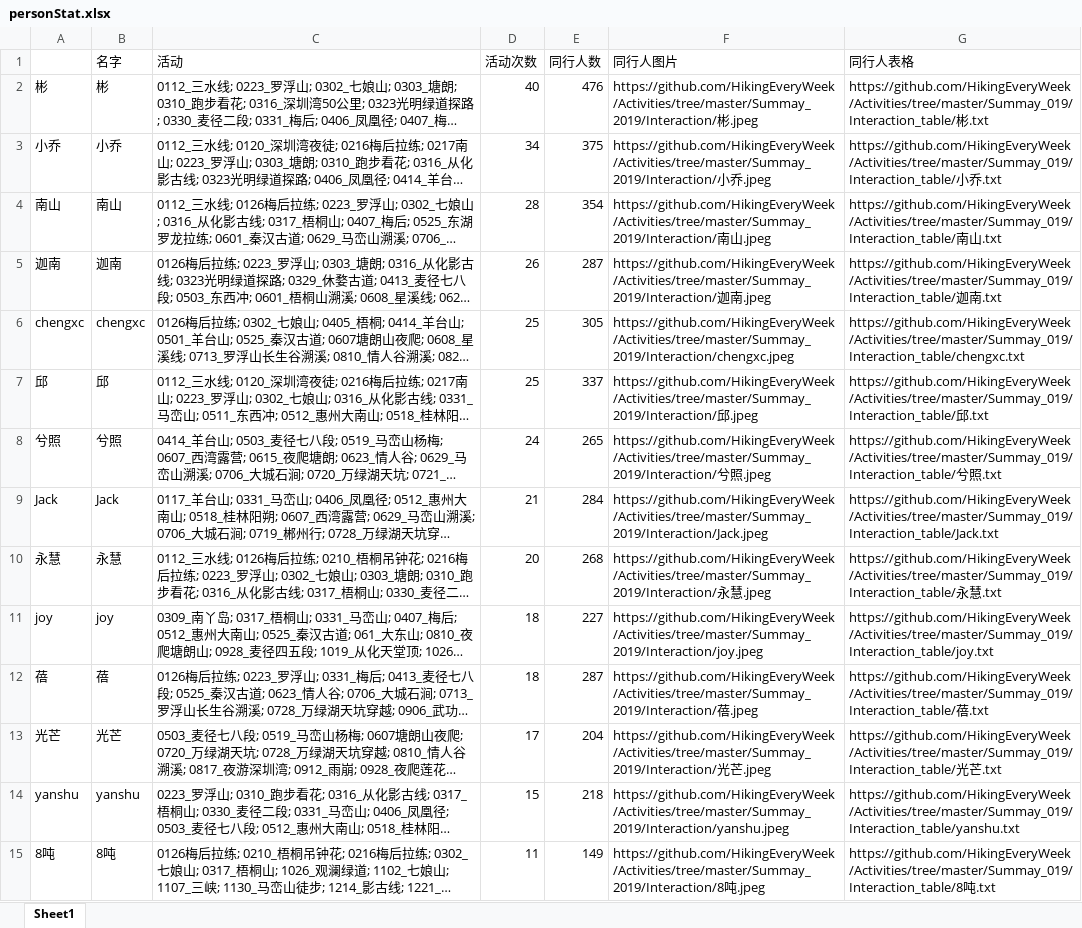
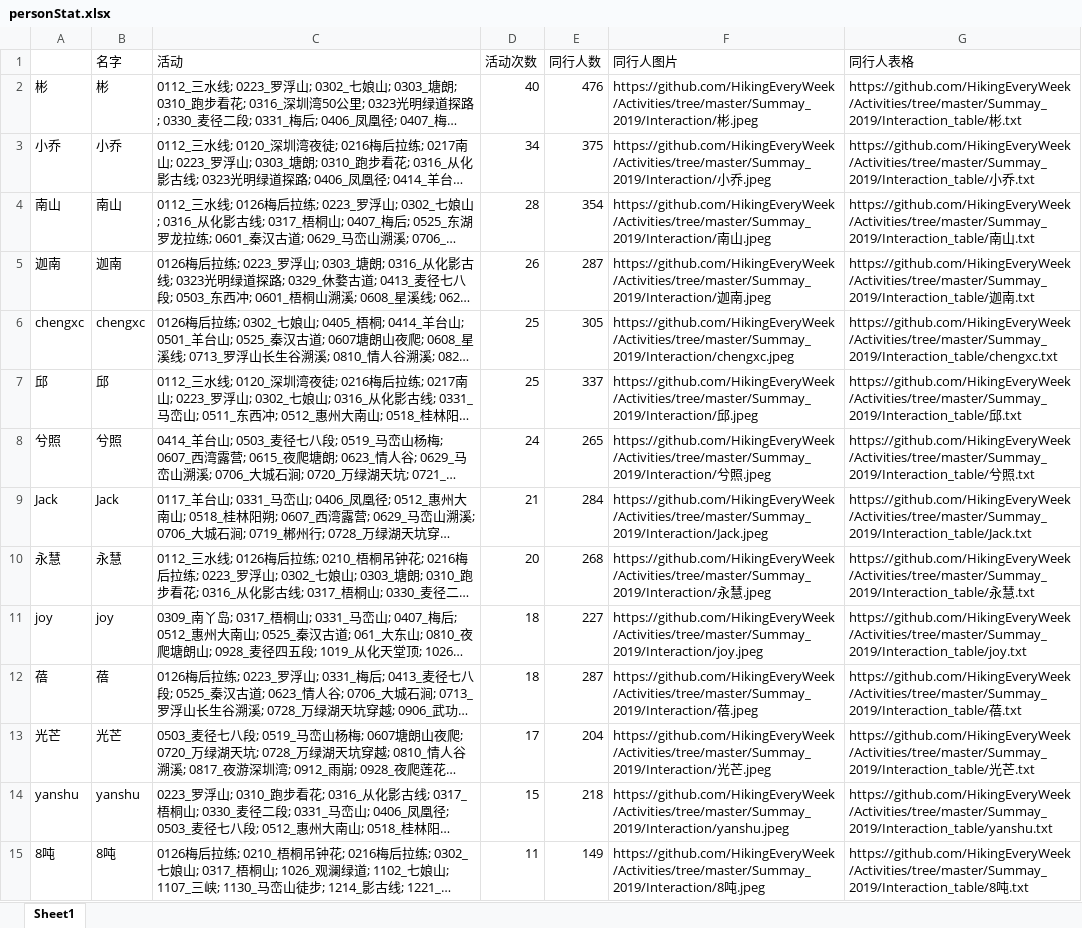
Before and after one commit to HikingEveryWeek/Activities, an Excel workbook: Summay_2019/Data/personStat.xlsx, sheet Sheet1, drawn as a sheet; only a part is shown; long unchanged cells end in …; values as stored, in another font and other column widths than the file's, no borders; the diff covers the shown part only; the diff names each change by its address in the sheet, - before the commit and + after, or states it on an @@ line.

```diff
--- a/Summay_2019/Data/personStat.xlsx (sheet Sheet1)
+++ b/Summay_2019/Data/personStat.xlsx (sheet Sheet1)
-G2 (同行人表格): https://github.com/HikingEveryWeek/Activities/tree/master/Summay_019/Interaction_table/彬.txt
+G2 (同行人表格): https://github.com/HikingEveryWeek/Activities/tree/master/Summay_2019/Interaction_table/彬.txt
-G3 (同行人表格): https://github.com/HikingEveryWeek/Activities/tree/master/Summay_019/Interaction_table/小乔…
+G3 (同行人表格): https://github.com/HikingEveryWeek/Activities/tree/master/Summay_2019/Interaction_table/小乔…
-G4 (同行人表格): https://github.com/HikingEveryWeek/Activities/tree/master/Summay_019/Interaction_table/南山…
+G4 (同行人表格): https://github.com/HikingEveryWeek/Activities/tree/master/Summay_2019/Interaction_table/南山…
-G5 (同行人表格): https://github.com/HikingEveryWeek/Activities/tree/master/Summay_019/Interaction_table/迦南…
+G5 (同行人表格): https://github.com/HikingEveryWeek/Activities/tree/master/Summay_2019/Interaction_table/迦南…
-G6 (同行人表格): https://github.com/HikingEveryWeek/Activities/tree/master/Summay_019/Interaction_table/chengxc.txt
+G6 (同行人表格): https://github.com/HikingEveryWeek/Activities/tree/master/Summay_2019/Interaction_table/chengxc.txt
-G7 (同行人表格): https://github.com/HikingEveryWeek/Activities/tree/master/Summay_019/Interaction_table/邱.txt
+G7 (同行人表格): https://github.com/HikingEveryWeek/Activities/tree/master/Summay_2019/Interaction_table/邱.txt
-G8 (同行人表格): https://github.com/HikingEveryWeek/Activities/tree/master/Summay_019/Interaction_table/兮照…
+G8 (同行人表格): https://github.com/HikingEveryWeek/Activities/tree/master/Summay_2019/Interaction_table/兮照…
-G9 (同行人表格): https://github.com/HikingEveryWeek/Activities/tree/master/Summay_019/Interaction_table/Jack.txt
+G9 (同行人表格): https://github.com/HikingEveryWeek/Activities/tree/master/Summay_2019/Interaction_table/Jack.txt
-G10 (同行人表格): https://github.com/HikingEveryWeek/Activities/tree/master/Summay_019/Interaction_table/永慧…
+G10 (同行人表格): https://github.com/HikingEveryWeek/Activities/tree/master/Summay_2019/Interaction_table/永慧…
-G11 (同行人表格): https://github.com/HikingEveryWeek/Activities/tree/master/Summay_019/Interaction_table/joy.txt
+G11 (同行人表格): https://github.com/HikingEveryWeek/Activities/tree/master/Summay_2019/Interaction_table/joy.txt
-G12 (同行人表格): https://github.com/HikingEveryWeek/Activities/tree/master/Summay_019/Interaction_table/蓓.txt
+G12 (同行人表格): https://github.com/HikingEveryWeek/Activities/tree/master/Summay_2019/Interaction_table/蓓.txt
-G13 (同行人表格): https://github.com/HikingEveryWeek/Activities/tree/master/Summay_019/Interaction_table/光芒…
+G13 (同行人表格): https://github.com/HikingEveryWeek/Activities/tree/master/Summay_2019/Interaction_table/光芒…
-G14 (同行人表格): https://github.com/HikingEveryWeek/Activities/tree/master/Summay_019/Interaction_table/yanshu.txt
+G14 (同行人表格): https://github.com/HikingEveryWeek/Activities/tree/master/Summay_2019/Interaction_table/yanshu.txt
-G15 (同行人表格): https://github.com/HikingEveryWeek/Activities/tree/master/Summay_019/Interaction_table/8吨.txt
+G15 (同行人表格): https://github.com/HikingEveryWeek/Activities/tree/master/Summay_2019/Interaction_table/8吨.txt
```
Also changed, not shown: 563 edited cells elsewhere in this sheet, 3 other files.
